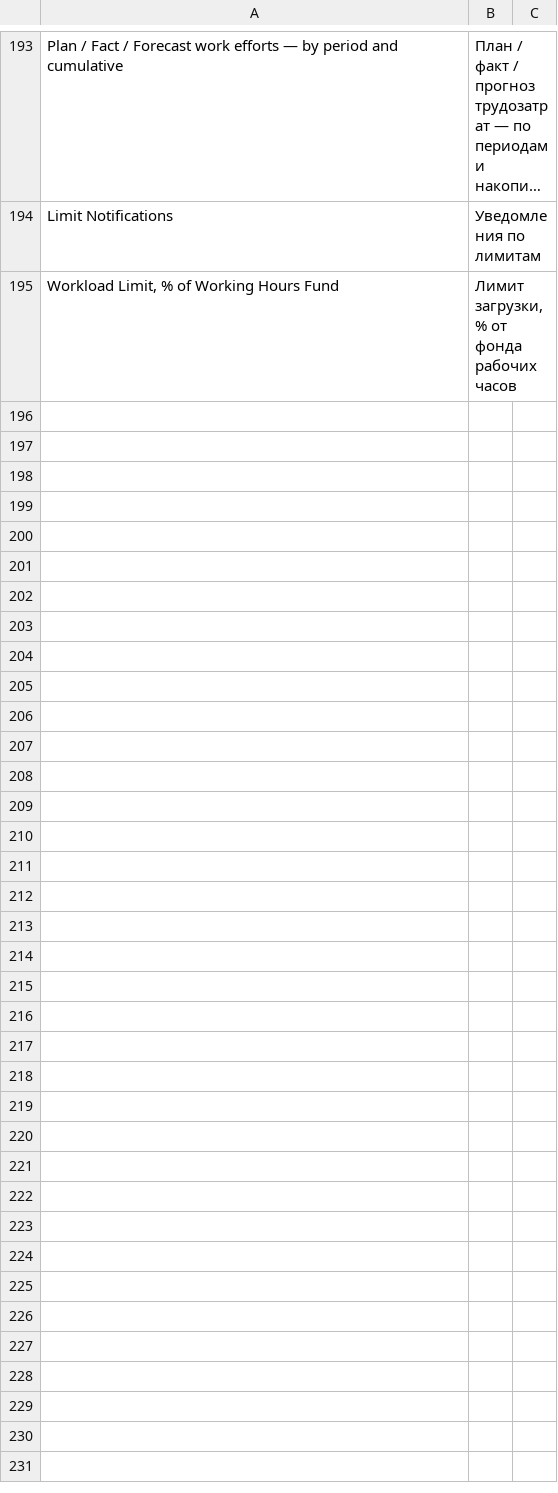
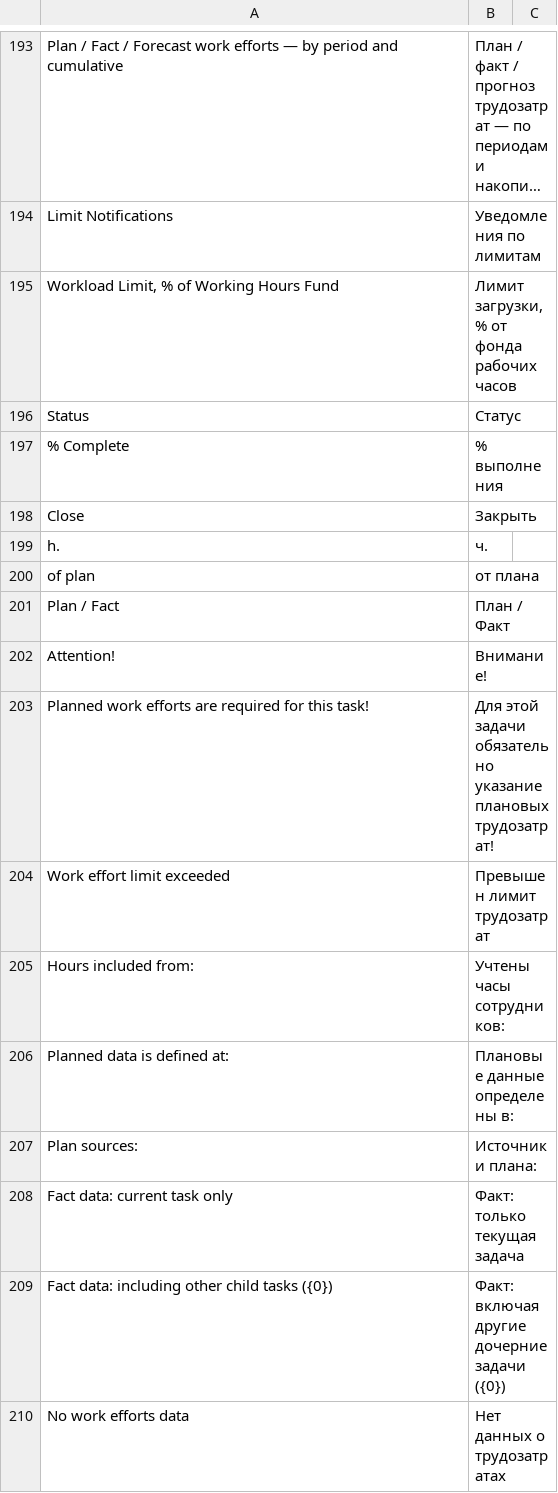
Before and after one commit to Dinext-pro/dinext-project-workload-assignment, a CSV file: project_workload_assignment/translations/ru.csv, drawn as a sheet; only a part is shown, gaps mark what is left out; long unchanged cells end in ….

Commit message:
Share timesheet limits and use canonical leave status

```diff
--- a/project_workload_assignment/translations/ru.csv
+++ b/project_workload_assignment/translations/ru.csv
@@ -195 +195,16 @@
 "Workload Limit, % of Working Hours Fund","Лимит загрузки, % от фонда рабочих часов",""
+"Status","Статус",""
+"% Complete","% выполнения",""
+"Close","Закрыть",""
+"h.","ч.",""
+"of plan","от плана",""
+"Plan / Fact","План / Факт",""
+"Attention!","Внимание!",""
+"Planned work efforts are required for this task!","Для этой задачи обязательно указание плановых трудозатрат!",""
+"Work effort limit exceeded","Превышен лимит трудозатрат",""
+"Hours included from:","Учтены часы сотрудников:",""
+"Planned data is defined at:","Плановые данные определены в:",""
+"Plan sources:","Источники плана:",""
+"Fact data: current task only","Факт: только текущая задача",""
+"Fact data: including other child tasks ({0})","Факт: включая другие дочерние задачи ({0})",""
+"No work efforts data","Нет данных о трудозатратах",""
```
Also changed, not shown: 15 other files.
